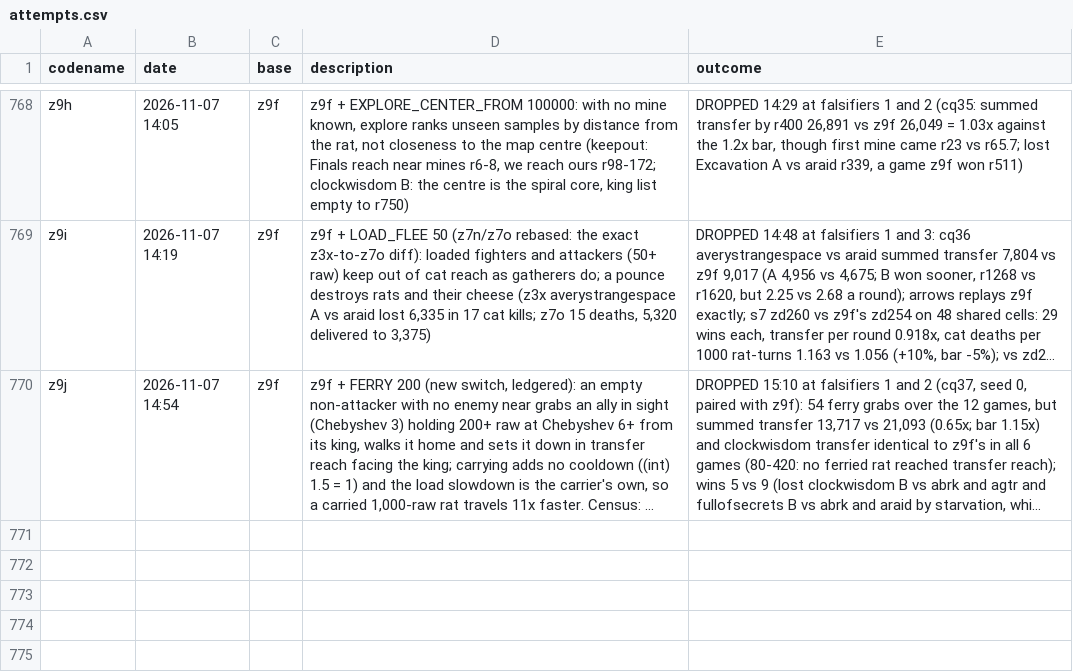
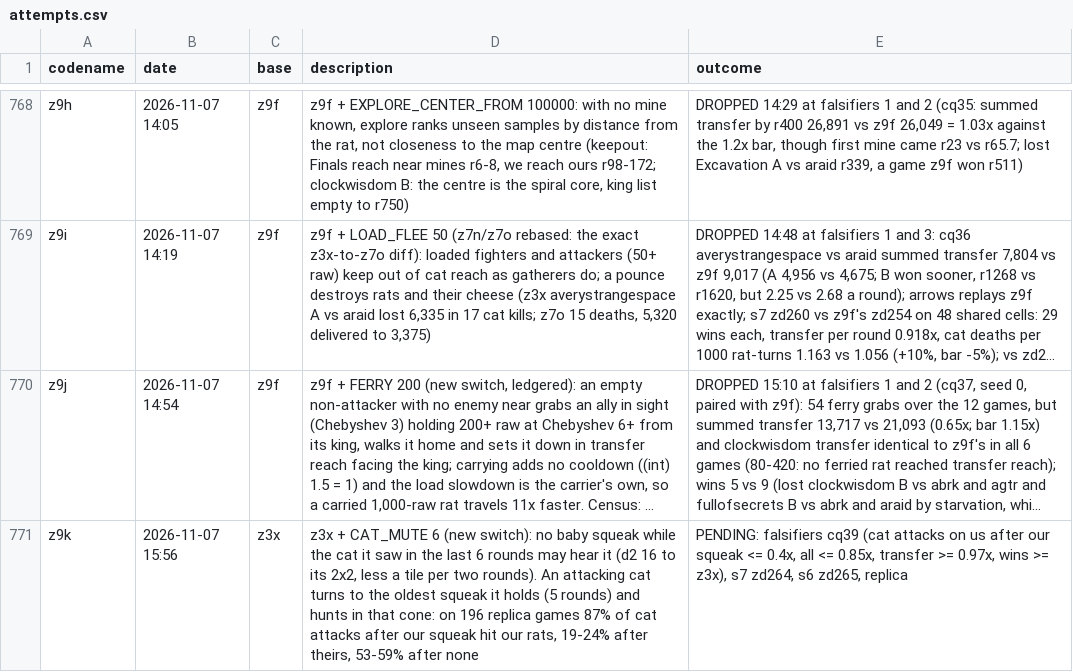
Before and after one commit to terryvanbelle/battlecode26b-vibe, a CSV file: progress/attempts.csv, drawn as a sheet; only a part is shown, gaps mark what is left out; long unchanged cells end in …; the diff names each change by its address in the sheet, - before the commit and + after, or states it on an @@ line.

```diff
--- a/progress/attempts.csv
+++ b/progress/attempts.csv
+row 771: z9k | 2026-11-07 15:56 | z3x | z3x + CAT_MUTE 6 (new switch): no baby squeak while the cat it saw in the last 6 rounds may hear it (d2 16 to its 2x2, less a tile per two rounds). An attacking cat turns to the oldest squeak it holds (5 rounds) and hunts in that cone: on 196 replica games 87% of cat attacks after our squeak hit our rats, 19-24% after theirs, 53-59% after none | PENDING: falsifiers cq39 (cat attacks on us after our squeak <= 0.4x, all <= 0.85x, transfer >= 0.97x, wins >= z3x), s7 zd264, s6 zd265, replica
```
Also changed, not shown: 24 other files.
